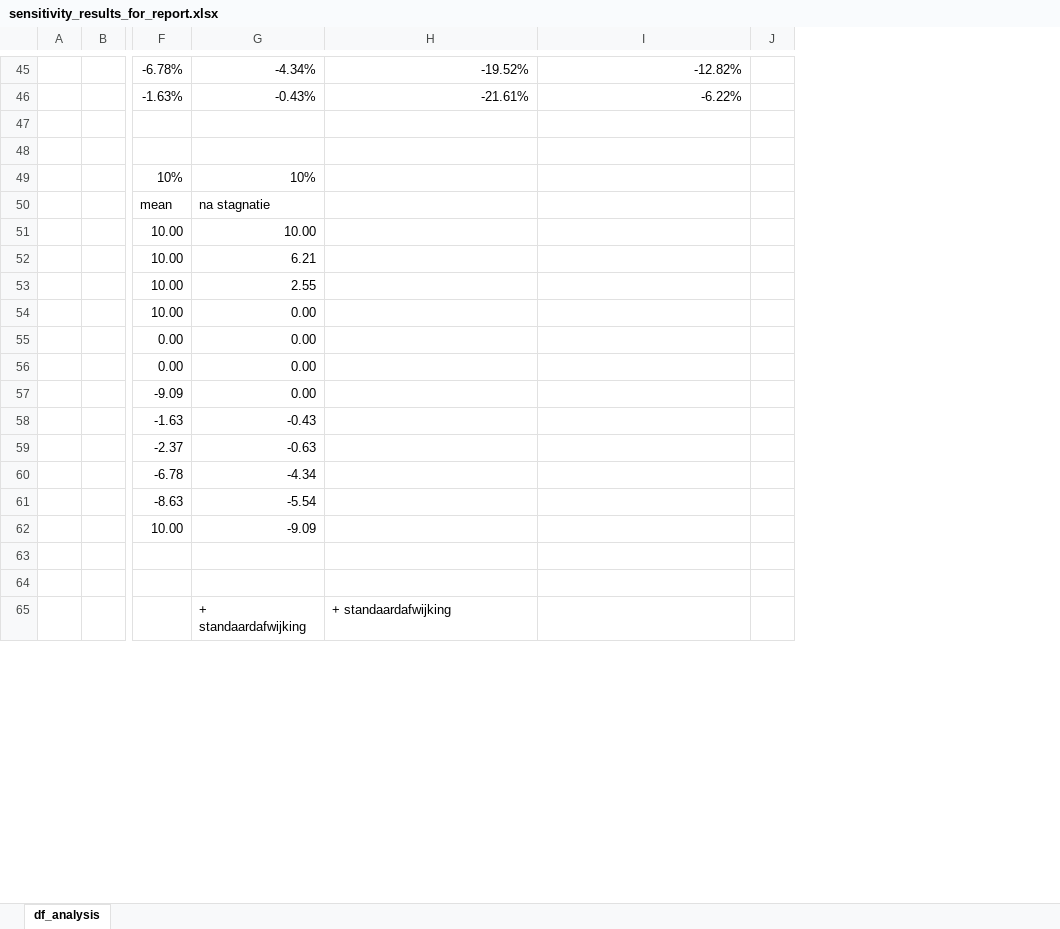
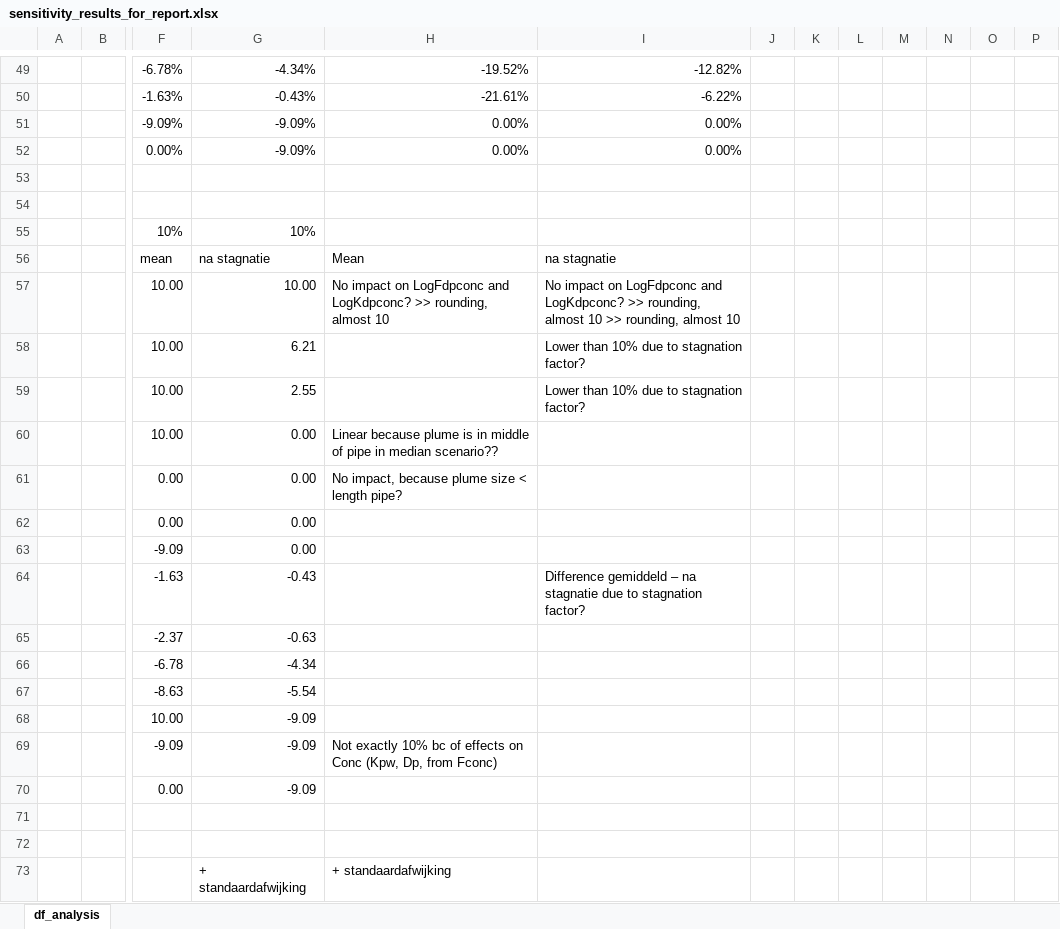
Before and after one commit to KWR-Water/pipepermcalc, an Excel workbook: research/Monte_carlo/output/sensitivity_results_for_report.xlsx, sheet df_analysis, drawn as a sheet; only a part is shown, gaps mark what is left out; values as stored, in another font and other column widths than the file's, no cell formats; removed rows and columns are numbered as before the commit, all else as after; rows hold the shown columns only; the diff covers the shown part only; the diff names each change by its address in the sheet, - before the commit and + after, or states it on an @@ line.

```diff
--- a/research/Monte_carlo/output/sensitivity_results_for_report.xlsx (sheet df_analysis)
+++ b/research/Monte_carlo/output/sensitivity_results_for_report.xlsx (sheet df_analysis)
-column J, empty
+column J, empty
+column K, empty
+column L, empty
+column M, empty
+column N, empty
+column O, empty
+column P, empty
+row 51:  |  | -9.09% | -9.09% | 0.00% | 0.00%
+row 52:  |  | 0.00% | -9.09% | 0.00% | 0.00%
-H56: (empty)
+H56: Mean
-I56: (empty)
+I56: na stagnatie
-H57: (empty)
+H57: No impact on LogFdpconc and LogKdpconc? >> rounding, almost 10
-I57: (empty)
+I57: No impact on LogFdpconc and LogKdpconc? >> rounding, almost 10 >> rounding, almost 10
-I58:I59: (empty)
+I58:I59: Lower than 10% due to stagnation factor?
-H60: (empty)
+H60: Linear because plume is in middle of pipe in median scenario??
-H61: (empty)
+H61: No impact, because plume size < length pipe?
-I64: (empty)
+I64: Difference gemiddeld – na stagnatie due to stagnation factor?
+row 69:  |  | -9.09 | -9.09 | Not exactly 10% bc of effects on Conc (Kpw, Dp, from Fconc)
+row 70:  |  | 0.00 | -9.09
```
Also changed, not shown: 6 added rows and 9 edited cells elsewhere in this sheet, cell formats, formulas that keep their value, research/Monte_carlo/inputs/20190702 kans normoverschrijding - Copy.xlsx, research/Monte_carlo/inputs/OS fase 1 voor KWR.xlsx, 51 other files.
